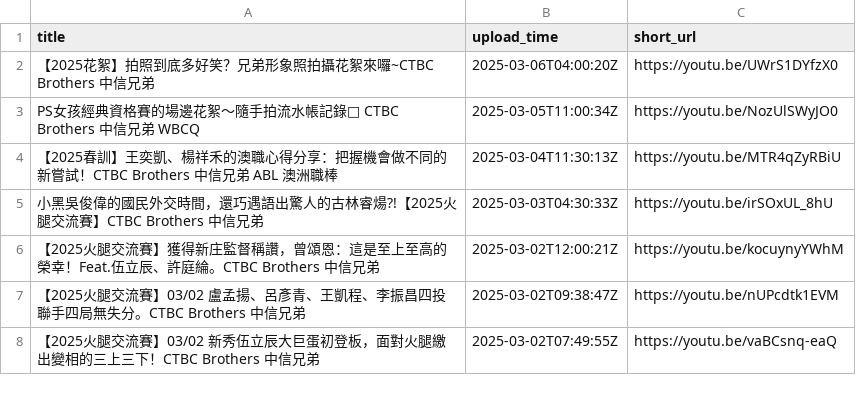
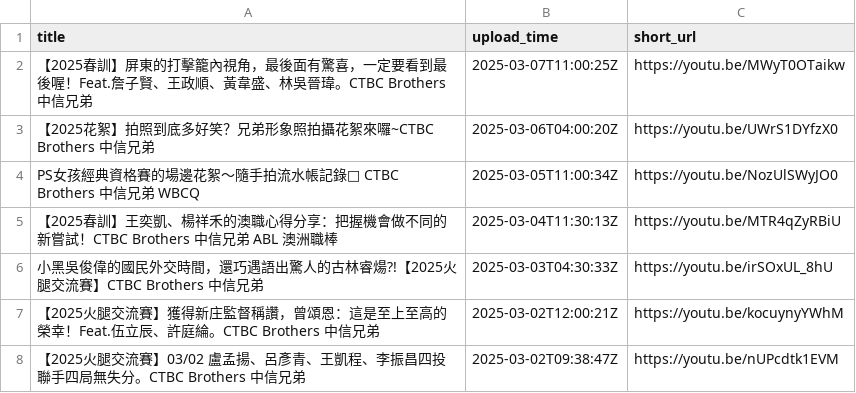
Before and after one commit to kevinduh4/line, a CSV file: brothers_videos.csv, drawn as a sheet; only a part is shown; the shorter side is filled out with more unchanged rows.

```diff
--- a/brothers_videos.csv
+++ b/brothers_videos.csv
@@ -1,2 +1,3 @@
 title,upload_time,short_url
+【2025春訓】屏東的打擊籠內視角，最後面有驚喜，一定要看到最後喔！Feat.詹子賢、王政順、黃韋盛、林吳晉瑋。CTBC Brothers 中信兄弟,2025-03-07T11:00:25Z,https://youtu.be/MWyT0OTaikw
 【2025花絮】拍照到底多好笑？兄弟形象照拍攝花絮來囉~CTBC Brothers 中信兄弟,2025-03-06T04:00:20Z,https://youtu.be/UWrS1DYfzX0
```
